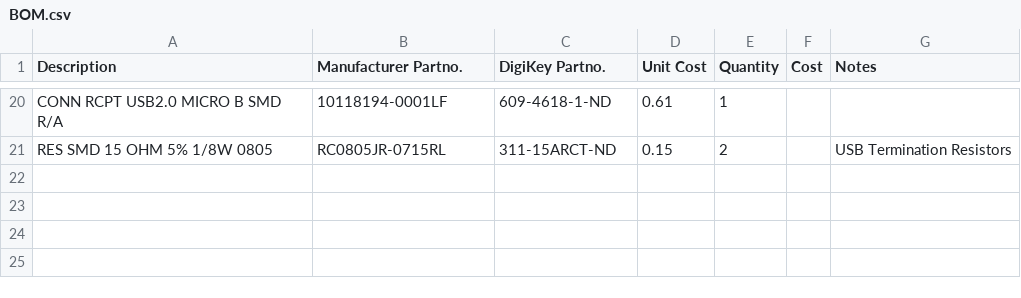
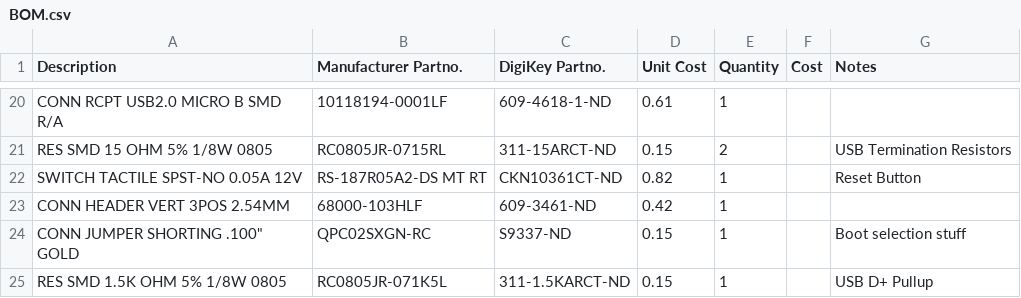
Before and after one commit to arvpUofA/au_hardware, a CSV file: sonar/integrated_adc/BOM.csv, drawn as a sheet; only a part is shown, gaps mark what is left out.

Commit message:
Added boot selection and usb D+ pullup.

```diff
--- a/sonar/integrated_adc/BOM.csv
+++ b/sonar/integrated_adc/BOM.csv
@@ -21 +21,5 @@ CONN RCPT USB2.0 MICRO B SMD R/A,10118194-0001LF,609-4618-1-ND,0.61,1,,
 RES SMD 15 OHM 5% 1/8W 0805,RC0805JR-0715RL,311-15ARCT-ND,0.15,2,,USB Termination Resistors
+SWITCH TACTILE SPST-NO 0.05A 12V,RS-187R05A2-DS MT RT,CKN10361CT-ND,0.82,1,,Reset Button
+CONN HEADER VERT 3POS 2.54MM,68000-103HLF,609-3461-ND,0.42,1,,
+"CONN JUMPER SHORTING .100"" GOLD",QPC02SXGN-RC,S9337-ND,0.15,1,,Boot selection stuff
+RES SMD 1.5K OHM 5% 1/8W 0805,RC0805JR-071K5L,311-1.5KARCT-ND,0.15,1,,USB D+ Pullup
```
Also changed, not shown: 3 other files.
